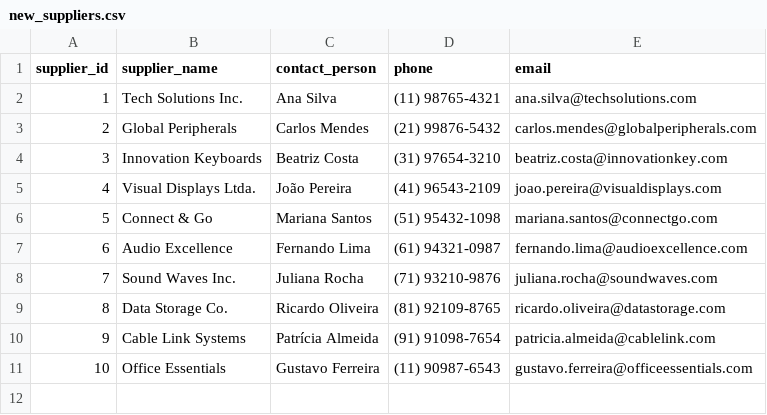
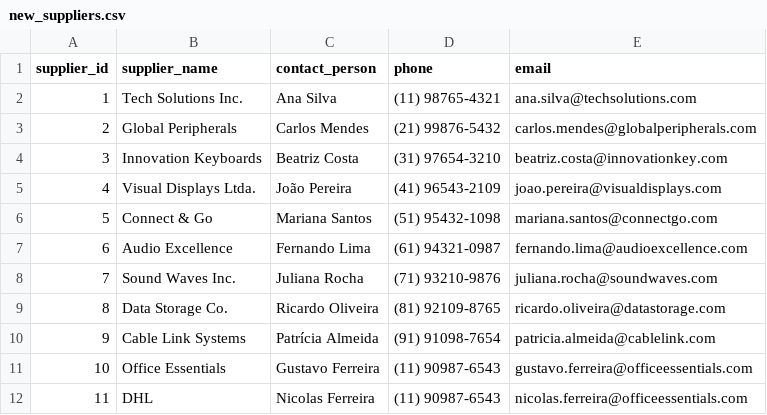
Before and after one commit to pennacchi/airflow_dbt, a CSV file: penna_airflow_dbt/seeds/erp_new_system/new_suppliers.csv, drawn as a sheet.

Commit message:
Improve int_fact_orders with data from erp_new_sales_system

```diff
--- a/penna_airflow_dbt/seeds/erp_new_system/new_suppliers.csv
+++ b/penna_airflow_dbt/seeds/erp_new_system/new_suppliers.csv
@@ -11 +11,2 @@ supplier_id,supplier_name,contact_person,phone,email
 10,Office Essentials,Gustavo Ferreira,(11) 90987-6543,gustavo.ferreira@officeessentials.com
+11,DHL,Nicolas Ferreira,(11) 90987-6543,nicolas.ferreira@officeessentials.com
```
Also changed, not shown: penna_airflow_dbt/seeds/erp_new_system/new_products.csv, 11 other files.
